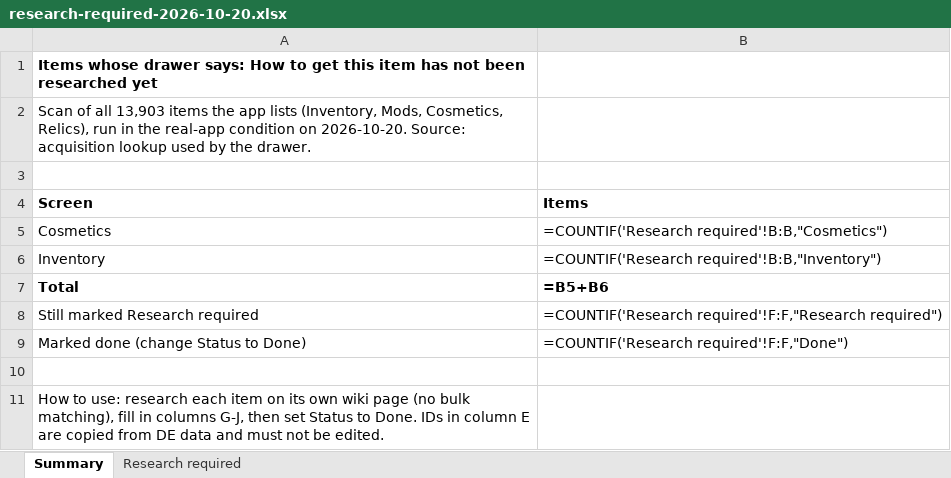
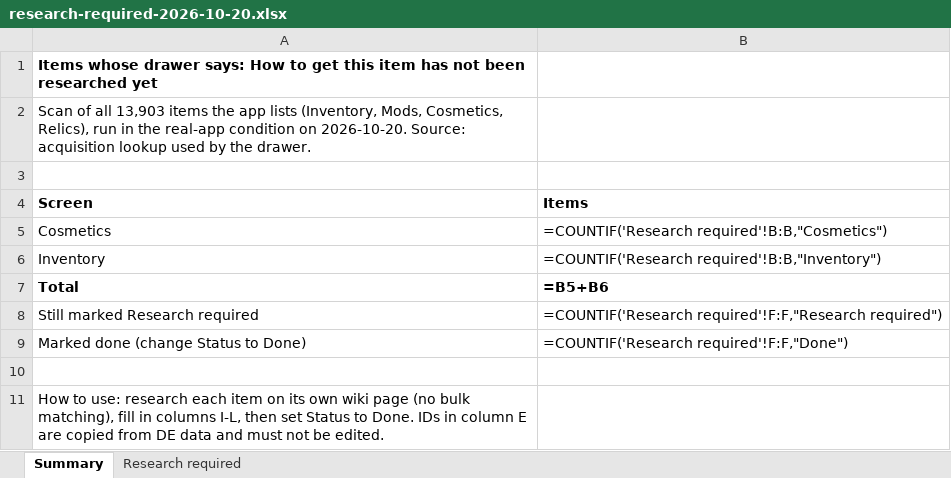
Before and after one commit to GoblinOfChaos/Kiedas-Orbiter, an Excel workbook: docs/agent-context/reports/research-required-2026-10-20.xlsx, sheet Summary, drawn as a sheet; values as stored, in another font and other column widths than the file's, no borders; formulas without a stored value are shown as written; the diff names each change by its address in the sheet, - before the commit and + after, or states it on an @@ line.

```diff
--- a/docs/agent-context/reports/research-required-2026-10-20.xlsx (sheet Summary)
+++ b/docs/agent-context/reports/research-required-2026-10-20.xlsx (sheet Summary)
-A11 (Screen): …in columns G-J, then set…
+A11 (Screen): …in columns I-L, then set…
```
Also changed, not shown: sheet Research required.
